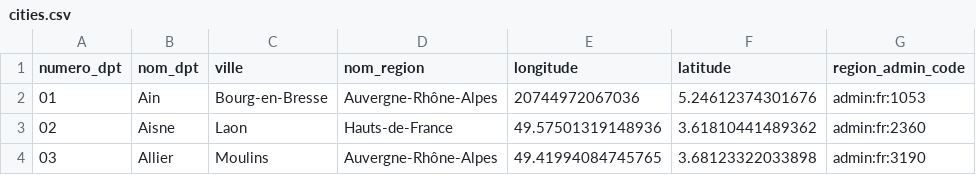
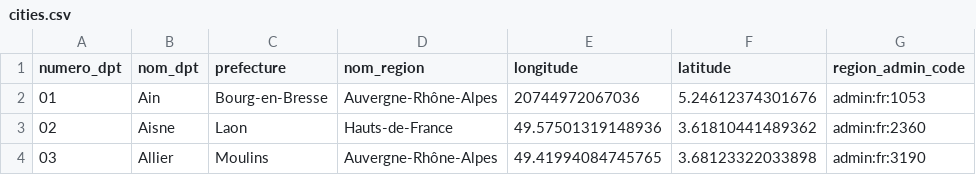
Before and after one commit to Nicolas-Malgat/vacances_sncf, a CSV file: sql/cities.csv, drawn as a sheet; only a part is shown.

```diff
--- a/sql/cities.csv
+++ b/sql/cities.csv
@@ -1,2 +1,2 @@
-numero_dpt,nom_dpt,ville,nom_region,longitude,latitude,region_admin_code,
+numero_dpt,nom_dpt,prefecture,nom_region,longitude,latitude,region_admin_code,
 01,Ain,Bourg-en-Bresse,Auvergne-Rhône-Alpes,20744972067036,5.24612374301676,admin:fr:1053,
```
Also changed, not shown: 2 other files.
